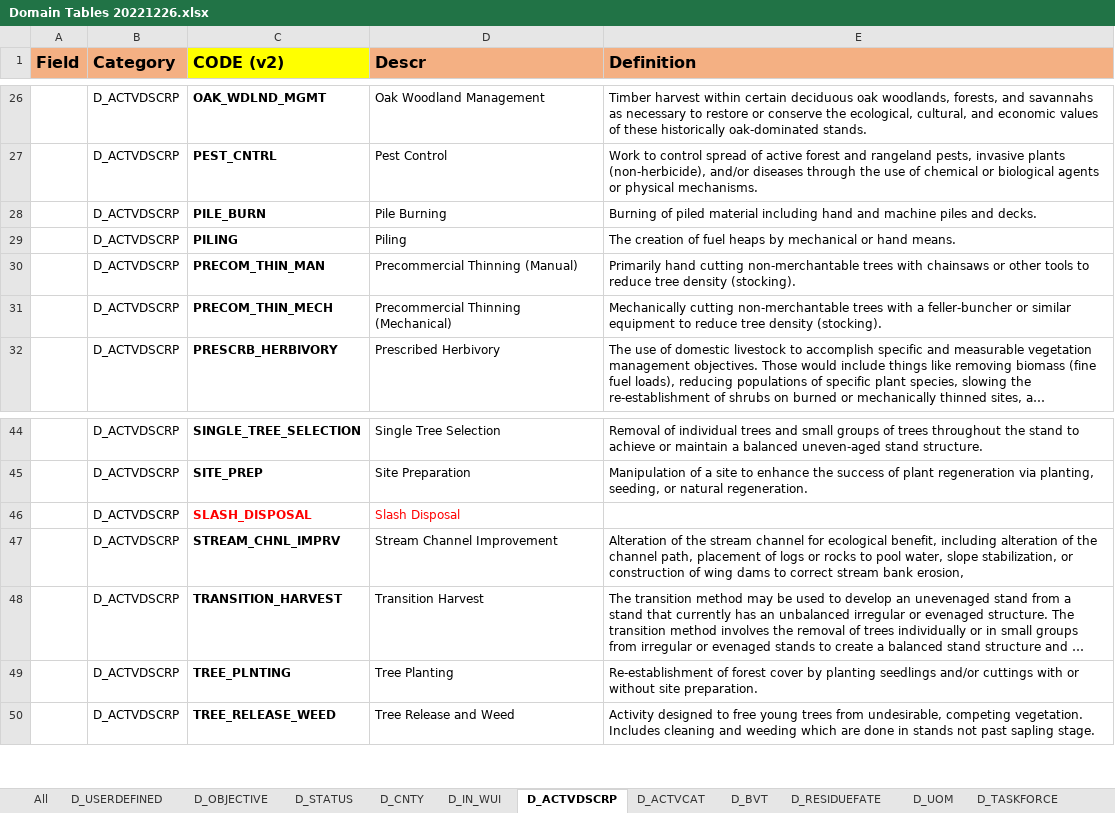
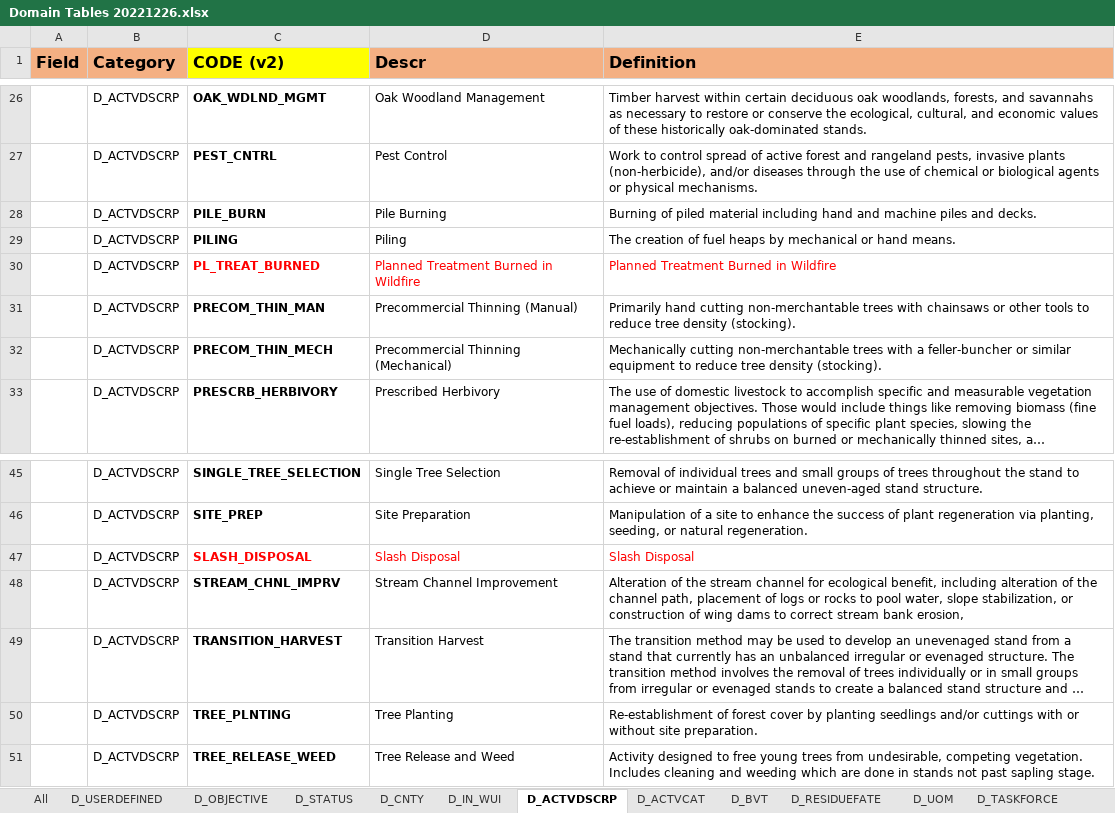
Before and after one commit to kyle-woodward/mas-python, an Excel workbook: Domain Tables 20221226.xlsx, sheet D_ACTVDSCRP, drawn as a sheet; only a part is shown, gaps mark what is left out; long unchanged cells end in …; values as stored, in another font and other column widths than the file's, no borders; addresses are those after the commit; the diff names each change by its address in the sheet, - before the commit and + after, or states it on an @@ line.

Commit message:
Add files via upload
Added Activity Description domain value "Planned Treatment Burned in Wildfire"

```diff
--- a/Domain Tables 20221226.xlsx (sheet D_ACTVDSCRP)
+++ b/Domain Tables 20221226.xlsx (sheet D_ACTVDSCRP)
+row 30:  | D_ACTVDSCRP | PL_TREAT_BURNED | Planned Treatment Burned in Wildfire | Planned Treatment Burned in Wildfire
-E47 (Definition): (empty)
+E47 (Definition): Slash Disposal
```
